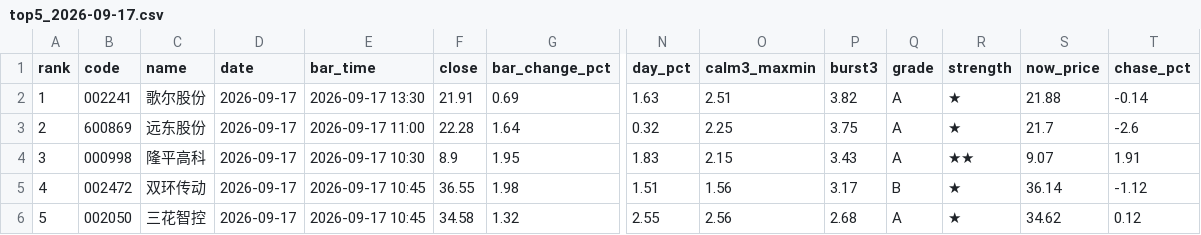
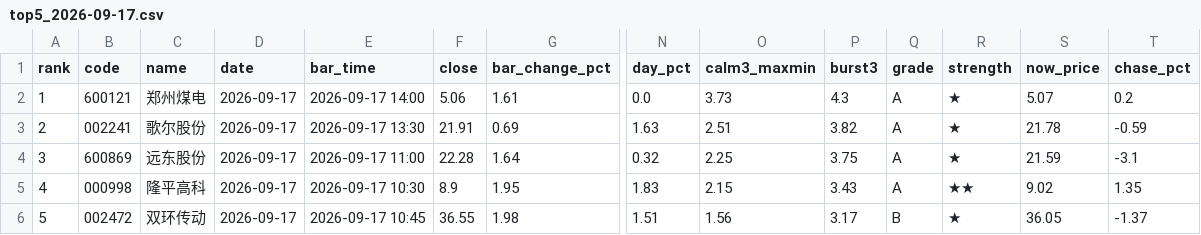
Before and after one commit to leonmai/pushme, a CSV file: results_live/top5_2026-09-17.csv, drawn as a sheet; only a part is shown, gaps mark what is left out; removed rows and columns are numbered as before the commit, all else as after; rows hold the shown columns only; the diff names each change by its address in the sheet, - before the commit and + after, or states it on an @@ line.

```diff
--- a/results_live/top5_2026-09-17.csv
+++ b/results_live/top5_2026-09-17.csv
+row 2: 1 | 600121 | 郑州煤电 | 2026-09-17 | 2026-09-17 14:00 | 5.06 | 1.61 | 0.0 | 3.73 | 4.3 | A | ★ | 5.07 | 0.2
-A3 (rank): 1
+A3 (rank): 2
-S3 (now_price): 21.88
+S3 (now_price): 21.78
-T3 (chase_pct): -0.14
+T3 (chase_pct): -0.59
-A4 (rank): 2
+A4 (rank): 3
-S4 (now_price): 21.7
+S4 (now_price): 21.59
-T4 (chase_pct): -2.6
+T4 (chase_pct): -3.1
-A5 (rank): 3
+A5 (rank): 4
-S5 (now_price): 9.07
+S5 (now_price): 9.02
-T5 (chase_pct): 1.91
+T5 (chase_pct): 1.35
-A6 (rank): 4
+A6 (rank): 5
-S6 (now_price): 36.14
+S6 (now_price): 36.05
-T6 (chase_pct): -1.12
+T6 (chase_pct): -1.37
-row 6: 5 | 002050 | 三花智控 | 2026-09-17 | 2026-09-17 10:45 | 34.58 | 1.32 | 2.55 | 2.56 | 2.68 | A | ★ | 34.62 | 0.12
```
Also changed, not shown: results_live/signals_2026-09-17.csv, 2 other files.
